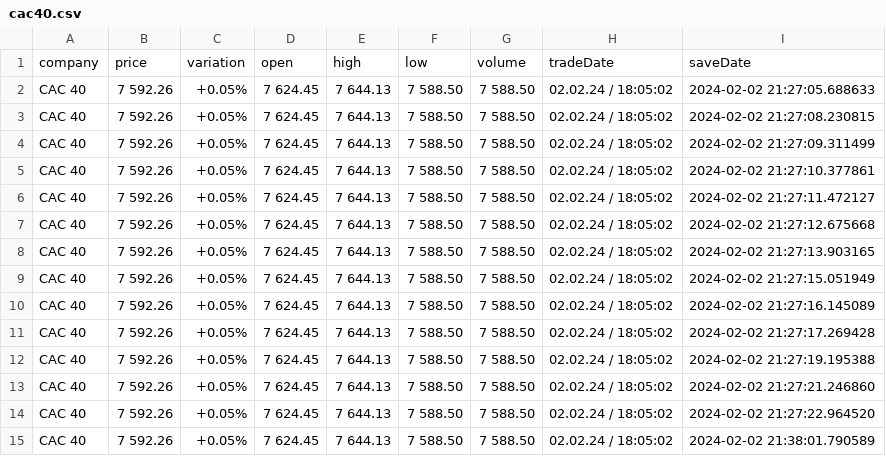
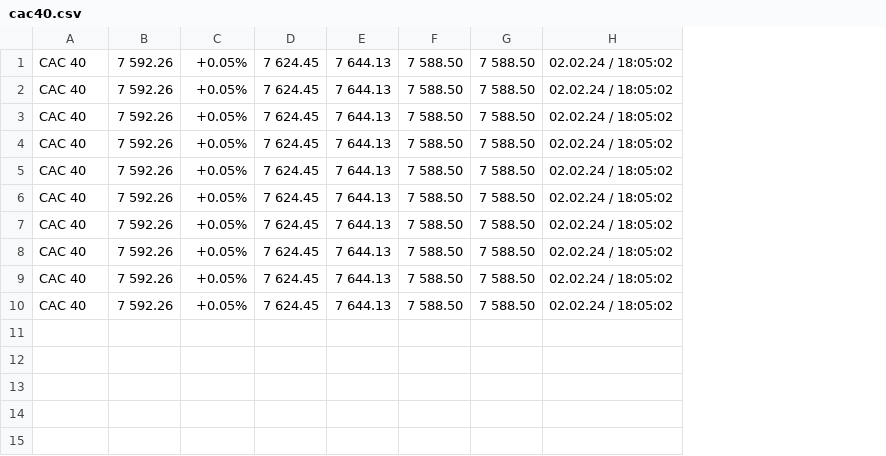
Before and after one commit to amayasmh/Sup-Trading, a CSV file: Data/cac40.csv, drawn as a sheet; removed rows and columns are numbered as before the commit, all else as after; the diff names each change by its address in the sheet, - before the commit and + after, or states it on an @@ line.

```diff
--- a/Data/cac40.csv
+++ b/Data/cac40.csv
-column I, rows 2-11: 2024-02-02 21:27:05.688633 | 2024-02-02 21:27:08.230815 | 2024-02-02 21:27:09.311499 | 2024-02-02 21:27:10.377861 | 2024-02-02 21:27:11.472127 | 2024-02-02 21:27:12.675668 | 2024-02-02 21:27:13.903165 | 2024-02-02 21:27:15.051949 | 2024-02-02 21:27:16.145089 | 2024-02-02 21:27:17.269428
-row 1: company | price | variation | open | high | low | volume | tradeDate | saveDate
-row 12: CAC 40 | 7 592.26 | +0.05% | 7 624.45 | 7 644.13 | 7 588.50 | 7 588.50 | 02.02.24 / 18:05:02 | 2024-02-02 21:27:19.195388
-row 13: CAC 40 | 7 592.26 | +0.05% | 7 624.45 | 7 644.13 | 7 588.50 | 7 588.50 | 02.02.24 / 18:05:02 | 2024-02-02 21:27:21.246860
-row 14: CAC 40 | 7 592.26 | +0.05% | 7 624.45 | 7 644.13 | 7 588.50 | 7 588.50 | 02.02.24 / 18:05:02 | 2024-02-02 21:27:22.964520
-row 15: CAC 40 | 7 592.26 | +0.05% | 7 624.45 | 7 644.13 | 7 588.50 | 7 588.50 | 02.02.24 / 18:05:02 | 2024-02-02 21:38:01.790589
```
Also changed, not shown: 6 other files.
